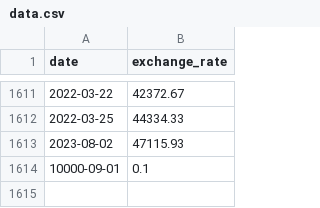
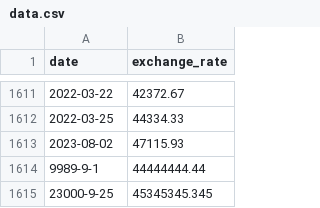
Before and after one commit to M3ayz00/CPP-Modules, a CSV file: CPP09/ex00/cpp_09/data.csv, drawn as a sheet; only a part is shown, gaps mark what is left out.

```diff
--- a/CPP09/ex00/cpp_09/data.csv
+++ b/CPP09/ex00/cpp_09/data.csv
@@ -1613,2 +1613,3 @@ date,exchange_rate
 2023-08-02,47115.93
-10000-09-01,0.1
+9989-9-1,44444444.44
+23000-9-25,45345345.345
```
Also changed, not shown: 10 other files.
